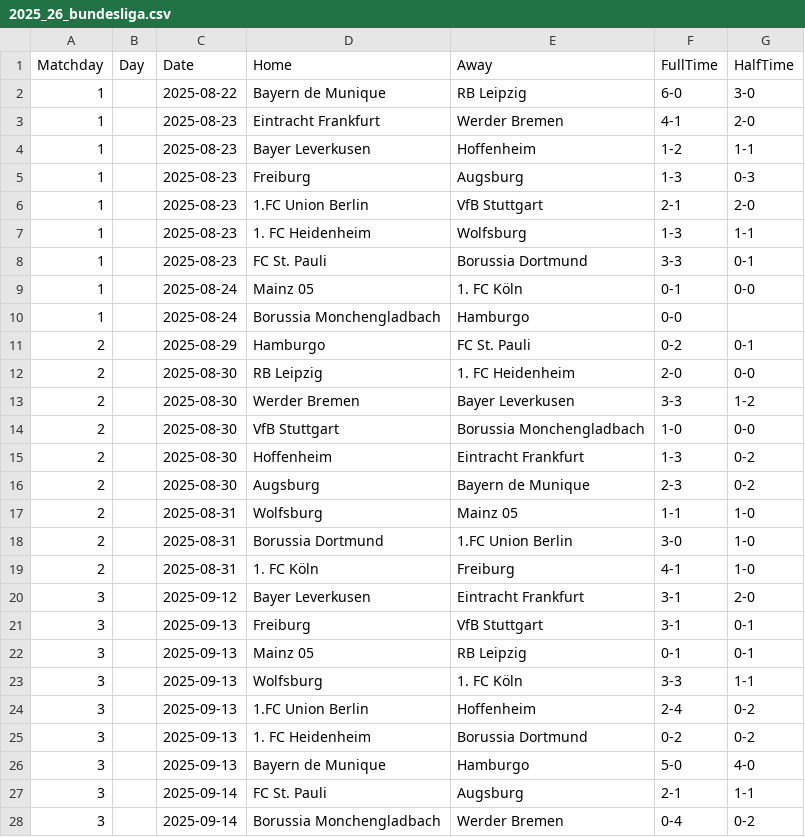
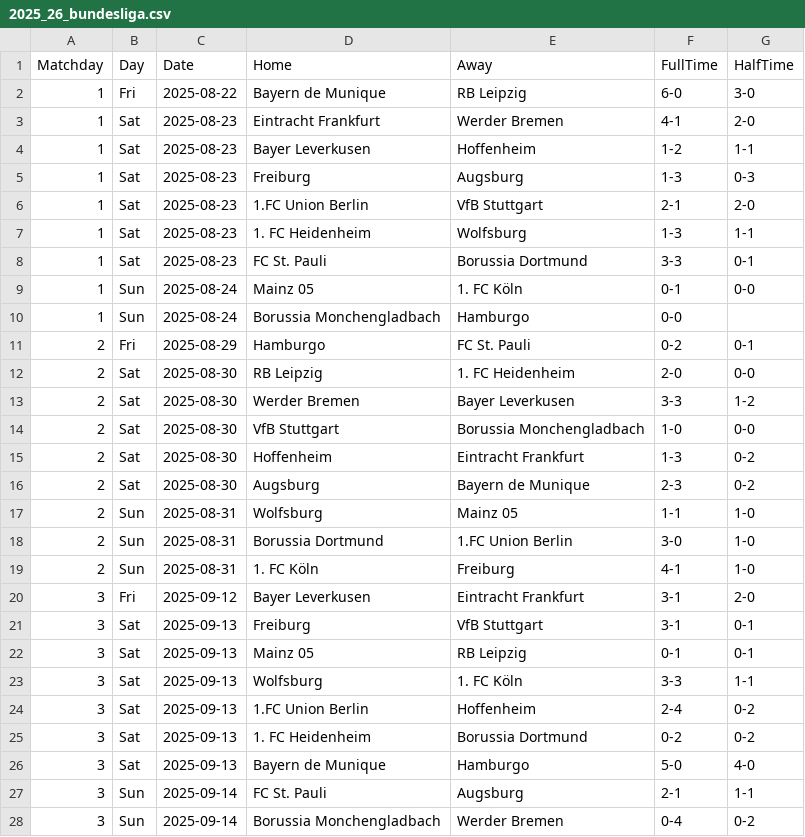
Before and after one commit to joaopssa/BISS, a CSV file: Backend/data/matches/bundesliga/2025_26_bundesliga.csv, drawn as a sheet; only a part is shown; the diff covers the shown part only.

```diff
--- a/Backend/data/matches/bundesliga/2025_26_bundesliga.csv
+++ b/Backend/data/matches/bundesliga/2025_26_bundesliga.csv
@@ -1,28 +1,28 @@
 Matchday,Day,Date,Home,Away,FullTime,HalfTime
-1,,2025-08-22,Bayern de Munique,RB Leipzig,6-0,3-0
-1,,2025-08-23,Eintracht Frankfurt,Werder Bremen,4-1,2-0
-1,,2025-08-23,Bayer Leverkusen,Hoffenheim,1-2,1-1
-1,,2025-08-23,Freiburg,Augsburg,1-3,0-3
-1,,2025-08-23,1.FC Union Berlin,VfB Stuttgart,2-1,2-0
-1,,2025-08-23,1. FC Heidenheim,Wolfsburg,1-3,1-1
-1,,2025-08-23,FC St. Pauli,Borussia Dortmund,3-3,0-1
-1,,2025-08-24,Mainz 05,1. FC Köln,0-1,0-0
-1,,2025-08-24,Borussia Monchengladbach,Hamburgo,0-0,
-2,,2025-08-29,Hamburgo,FC St. Pauli,0-2,0-1
-2,,2025-08-30,RB Leipzig,1. FC Heidenheim,2-0,0-0
-2,,2025-08-30,Werder Bremen,Bayer Leverkusen,3-3,1-2
-2,,2025-08-30,VfB Stuttgart,Borussia Monchengladbach,1-0,0-0
-2,,2025-08-30,Hoffenheim,Eintracht Frankfurt,1-3,0-2
-2,,2025-08-30,Augsburg,Bayern de Munique,2-3,0-2
-2,,2025-08-31,Wolfsburg,Mainz 05,1-1,1-0
-2,,2025-08-31,Borussia Dortmund,1.FC Union Berlin,3-0,1-0
-2,,2025-08-31,1. FC Köln,Freiburg,4-1,1-0
-3,,2025-09-12,Bayer Leverkusen,Eintracht Frankfurt,3-1,2-0
-3,,2025-09-13,Freiburg,VfB Stuttgart,3-1,0-1
-3,,2025-09-13,Mainz 05,RB Leipzig,0-1,0-1
-3,,2025-09-13,Wolfsburg,1. FC Köln,3-3,1-1
-3,,2025-09-13,1.FC Union Berlin,Hoffenheim,2-4,0-2
-3,,2025-09-13,1. FC Heidenheim,Borussia Dortmund,0-2,0-2
-3,,2025-09-13,Bayern de Munique,Hamburgo,5-0,4-0
-3,,2025-09-14,FC St. Pauli,Augsburg,2-1,1-1
-3,,2025-09-14,Borussia Monchengladbach,Werder Bremen,0-4,0-2
+1,Fri,2025-08-22,Bayern de Munique,RB Leipzig,6-0,3-0
+1,Sat,2025-08-23,Eintracht Frankfurt,Werder Bremen,4-1,2-0
+1,Sat,2025-08-23,Bayer Leverkusen,Hoffenheim,1-2,1-1
+1,Sat,2025-08-23,Freiburg,Augsburg,1-3,0-3
+1,Sat,2025-08-23,1.FC Union Berlin,VfB Stuttgart,2-1,2-0
+1,Sat,2025-08-23,1. FC Heidenheim,Wolfsburg,1-3,1-1
+1,Sat,2025-08-23,FC St. Pauli,Borussia Dortmund,3-3,0-1
+1,Sun,2025-08-24,Mainz 05,1. FC Köln,0-1,0-0
+1,Sun,2025-08-24,Borussia Monchengladbach,Hamburgo,0-0,
+2,Fri,2025-08-29,Hamburgo,FC St. Pauli,0-2,0-1
+2,Sat,2025-08-30,RB Leipzig,1. FC Heidenheim,2-0,0-0
+2,Sat,2025-08-30,Werder Bremen,Bayer Leverkusen,3-3,1-2
+2,Sat,2025-08-30,VfB Stuttgart,Borussia Monchengladbach,1-0,0-0
+2,Sat,2025-08-30,Hoffenheim,Eintracht Frankfurt,1-3,0-2
+2,Sat,2025-08-30,Augsburg,Bayern de Munique,2-3,0-2
+2,Sun,2025-08-31,Wolfsburg,Mainz 05,1-1,1-0
+2,Sun,2025-08-31,Borussia Dortmund,1.FC Union Berlin,3-0,1-0
+2,Sun,2025-08-31,1. FC Köln,Freiburg,4-1,1-0
+3,Fri,2025-09-12,Bayer Leverkusen,Eintracht Frankfurt,3-1,2-0
+3,Sat,2025-09-13,Freiburg,VfB Stuttgart,3-1,0-1
+3,Sat,2025-09-13,Mainz 05,RB Leipzig,0-1,0-1
+3,Sat,2025-09-13,Wolfsburg,1. FC Köln,3-3,1-1
+3,Sat,2025-09-13,1.FC Union Berlin,Hoffenheim,2-4,0-2
+3,Sat,2025-09-13,1. FC Heidenheim,Borussia Dortmund,0-2,0-2
+3,Sat,2025-09-13,Bayern de Munique,Hamburgo,5-0,4-0
+3,Sun,2025-09-14,FC St. Pauli,Augsburg,2-1,1-1
+3,Sun,2025-09-14,Borussia Monchengladbach,Werder Bremen,0-4,0-2
```
Also changed, not shown: 132 edited cells elsewhere in this file, Backend/data/matches/laliga/laliga_2025_26.csv, Backend/data/matches/premier-league/2025_26_premierleague.csv, 4 other files.
